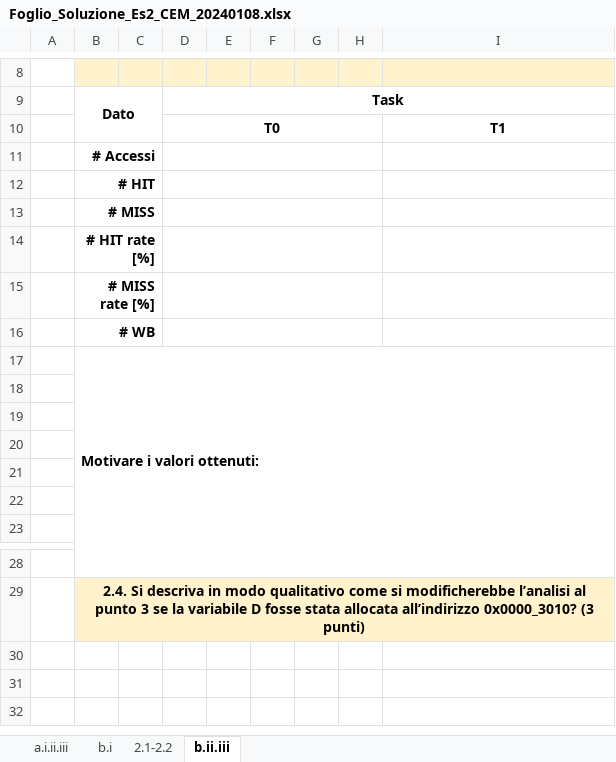
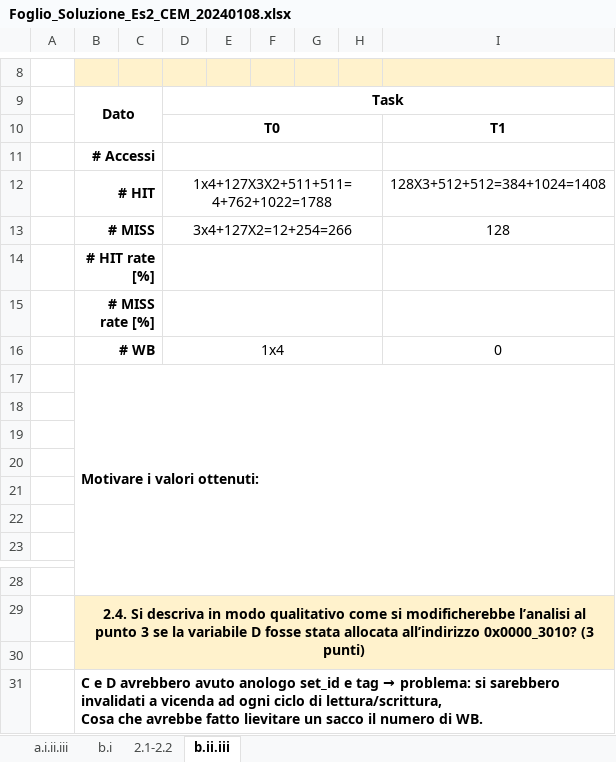
Before and after one commit to Tomassone/Universidad, an Excel workbook: Esercitazioni_AC/2024_01_08/Foglio_Soluzione_Es2_CEM_20240108.xlsx, sheet b.ii.iii, drawn as a sheet; only a part is shown, gaps mark what is left out; values as stored, in another font and other column widths than the file's, no borders; removed rows and columns are numbered as before the commit, all else as after; ↵ is a line break in a cell; the diff names each change by its address in the sheet, - before the commit and + after, or states it on an @@ line.

```diff
--- a/Esercitazioni_AC/2024_01_08/Foglio_Soluzione_Es2_CEM_20240108.xlsx (sheet b.ii.iii)
+++ b/Esercitazioni_AC/2024_01_08/Foglio_Soluzione_Es2_CEM_20240108.xlsx (sheet b.ii.iii)
-row 12:  | # HIT
-row 13:  | # MISS
+row 12:  | # HIT |  | 1x4+127X3X2+511+511=4+762+1022=1788 |  |  |  |  | 128X3+512+512=384+1024=1408
+row 13:  | # MISS |  | 3x4+127X2=12+254=266 |  |  |  |  | 128
-row 16:  | # WB
+row 16:  | # WB |  | 1x4 |  |  |  |  | 0
+row 30: (empty)
+row 31:  | C e D avrebbero avuto anologo set_id e tag → problema: si sarebbero invalidati a vicenda ad ogni ciclo di lettura/scrittura, ↵ Cosa che avrebbe fatto lievitare un sacco il numero di WB.
```
Also changed, not shown: sheet b.i, sheet 2.1-2.2.
